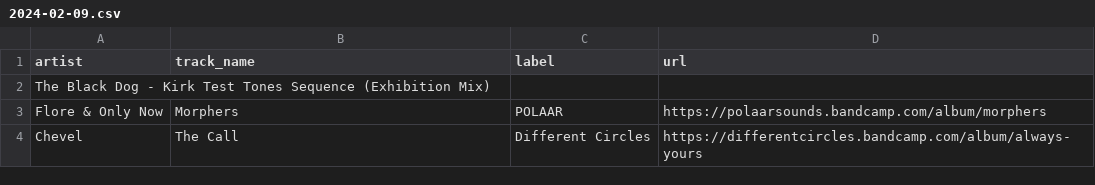
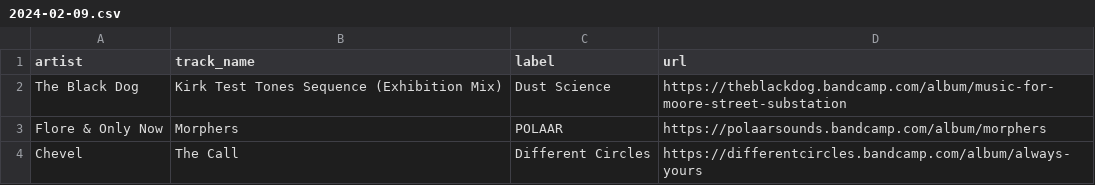
Before and after one commit to club-cooking/cloud696, a CSV file: data/tracklists/2024-02-09.csv, drawn as a sheet; only a part is shown; removed rows and columns are numbered as before the commit, all else as after; the diff names each change by its address in the sheet, - before the commit and + after, or states it on an @@ line.

Commit message:
Update 2024-02-09.csv

```diff
--- a/data/tracklists/2024-02-09.csv
+++ b/data/tracklists/2024-02-09.csv
-row 2: The Black Dog - Kirk Test Tones Sequence (Exhibition Mix)
+row 2: The Black Dog | Kirk Test Tones Sequence (Exhibition Mix) | Dust Science | https://theblackdog.bandcamp.com/album/music-for-moore-street-substation
```
